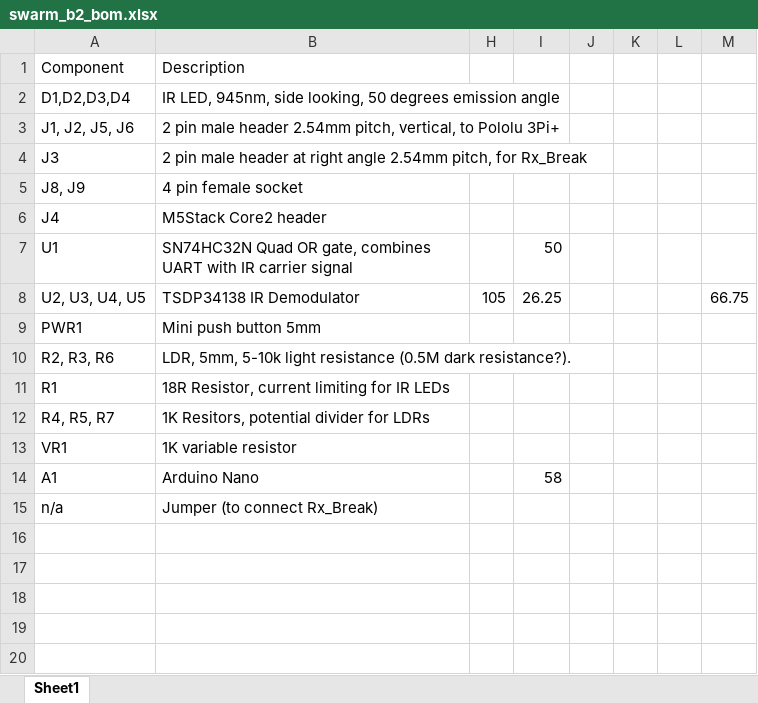
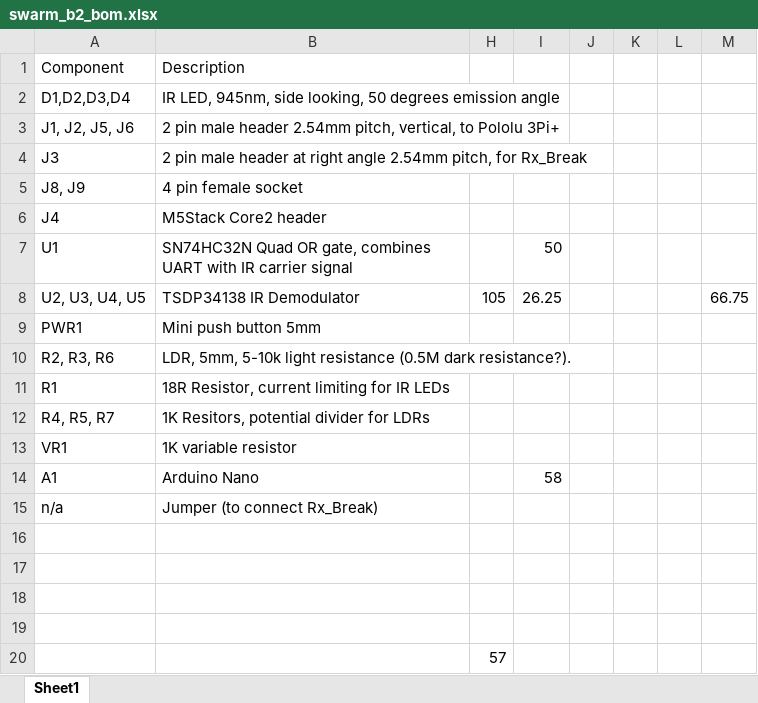
Before and after one commit to paulodowd/Swarm-B2, an Excel workbook: bom/swarm_b2_bom.xlsx, sheet Sheet1, drawn as a sheet; values as stored, in another font and other column widths than the file's, no borders; the diff names each change by its address in the sheet, - before the commit and + after, or states it on an @@ line.

```diff
--- a/bom/swarm_b2_bom.xlsx (sheet Sheet1)
+++ b/bom/swarm_b2_bom.xlsx (sheet Sheet1)
+row 16: (empty)
+row 17: (empty)
+row 18: (empty)
+row 19: (empty)
+row 20:  |  | 57
```
Also changed, not shown: 4 other files.
